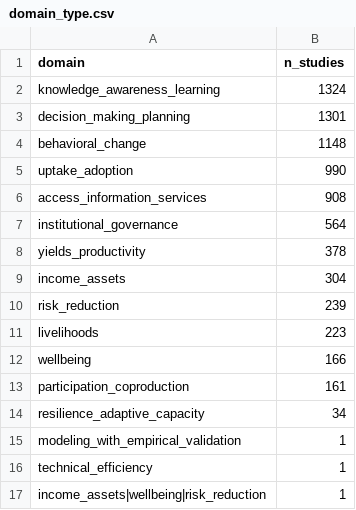
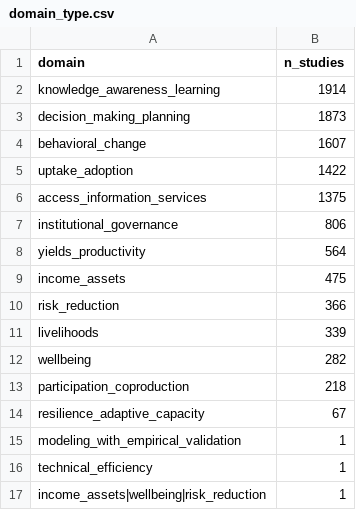
Before and after one commit to bristlepine/ilri-climate-adaptation-effectiveness, a CSV file: frontend/public/map/data/domain_type.csv, drawn as a sheet.

```diff
--- a/frontend/public/map/data/domain_type.csv
+++ b/frontend/public/map/data/domain_type.csv
@@ -1,15 +1,15 @@
 domain,n_studies
-knowledge_awareness_learning,1324
-decision_making_planning,1301
-behavioral_change,1148
-uptake_adoption,990
-access_information_services,908
-institutional_governance,564
-yields_productivity,378
-income_assets,304
-risk_reduction,239
-livelihoods,223
-wellbeing,166
-participation_coproduction,161
-resilience_adaptive_capacity,34
+knowledge_awareness_learning,1914
+decision_making_planning,1873
+behavioral_change,1607
+uptake_adoption,1422
+access_information_services,1375
+institutional_governance,806
+yields_productivity,564
+income_assets,475
+risk_reduction,366
+livelihoods,339
+wellbeing,282
+participation_coproduction,218
+resilience_adaptive_capacity,67
 modeling_with_empirical_validation,1
```
Also changed, not shown: frontend/public/map/data/domain_heatmap.csv, frontend/public/map/data/evidence_gap_map.csv, 49 other files.
